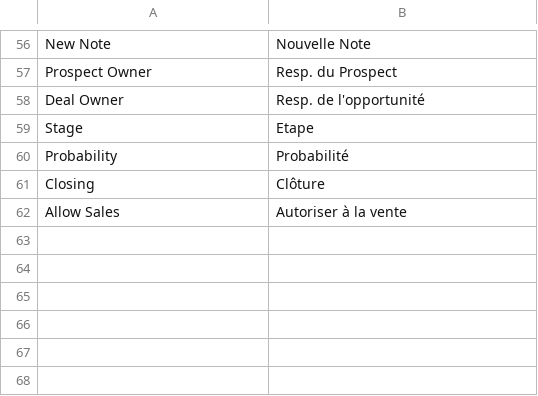
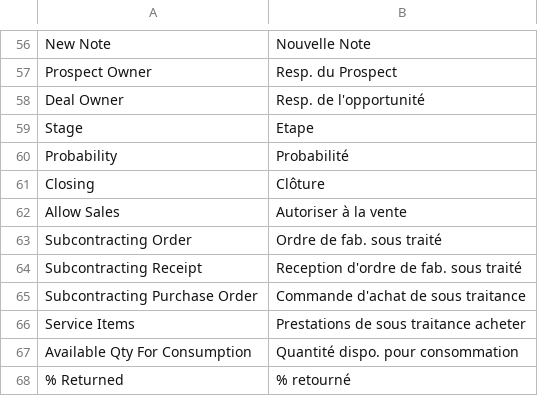
Before and after one commit to scopen-coop/erpnext_france, a CSV file: erpnext_france/translations/fr.csv, drawn as a sheet; only a part is shown, gaps mark what is left out; the diff names each change by its address in the sheet, - before the commit and + after, or states it on an @@ line.

Commit message:
add translation

```diff
--- a/erpnext_france/translations/fr.csv
+++ b/erpnext_france/translations/fr.csv
+row 63: Subcontracting Order | Ordre de fab. sous traité
+row 64: Subcontracting Receipt | Reception d'ordre de fab. sous traité
+row 65: Subcontracting Purchase Order | Commande d'achat de sous traitance
+row 66: Service Items | Prestations de sous traitance acheter
+row 67: Available Qty For Consumption | Quantité dispo. pour consommation
+row 68: % Returned | % retourné
```
